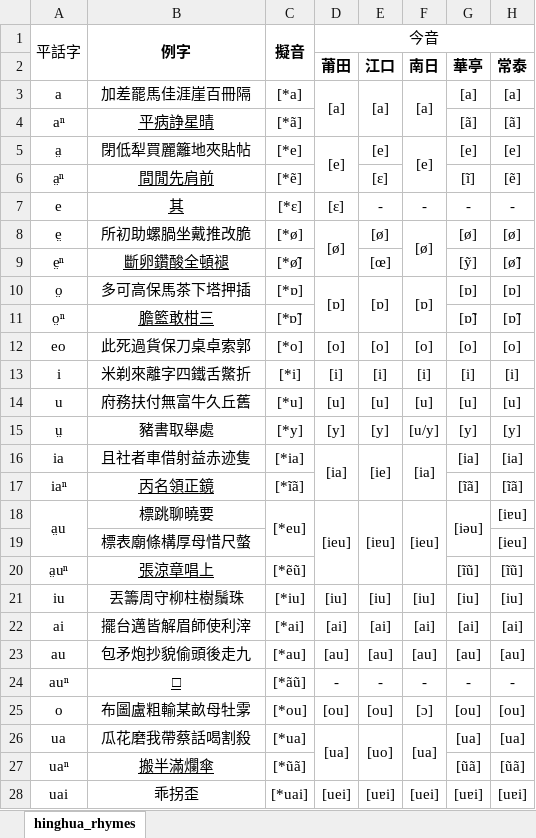
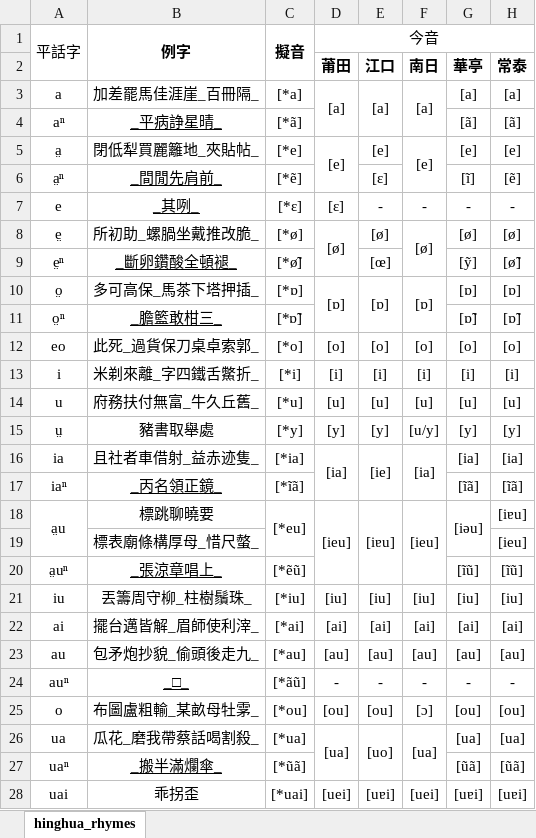
Before and after one commit to tesiniong/hinghua-singging, an Excel workbook: data/hinghua_rhymes.xlsx, sheet hinghua_rhymes, drawn as a sheet; only a part is shown; values as stored, in another font and other column widths than the file's, no borders; the diff covers the shown part only; the diff names each change by its address in the sheet, - before the commit and + after, or states it on an @@ line.

Commit message:
complete sound change tables and explanation; add commonly-used han character list

```diff
--- a/data/hinghua_rhymes.xlsx (sheet hinghua_rhymes)
+++ b/data/hinghua_rhymes.xlsx (sheet hinghua_rhymes)
-B3: 加差罷馬佳涯崖百冊隔
+B3: 加差罷馬佳涯崖_百冊隔_
-B4: 平病諍星晴
+B4: _平病諍星晴_
-B5: 閉低犁買麗籬地夾貼帖
+B5: 閉低犁買麗籬地_夾貼帖_
-B6: 間閒先肩前
+B6: _間閒先肩前_
-B7: 其
+B7: _其咧_
-B8: 所初助螺腡坐戴推改脆
+B8: 所初助_螺腡坐戴推改脆_
-B9: 斷卵鑽酸全頓褪
+B9: _斷卵鑽酸全頓褪_
-B10: 多可高保馬茶下塔押插
+B10: 多可高保_馬茶下塔押插_
-B11: 膽籃敢柑三
+B11: _膽籃敢柑三_
-B12: 此死過貨保刀桌卓索郭
+B12: 此死_過貨保刀桌卓索郭_
-B13: 米剃來離字四鐵舌鱉折
+B13: 米剃來離_字四鐵舌鱉折_
-B14: 府務扶付無富牛久丘舊
+B14: 府務扶付無富_牛久丘舊_
-B16: 且社者車借射益赤迹隻
+B16: 且社者車借射_益赤迹隻_
-B17: 丙名領正鏡
+B17: _丙名領正鏡_
-B19: 標表廟條構厚母惜尺螫
+B19: 標表廟條構厚母_惜尺螫_
-B20: 張涼章唱上
+B20: _張涼章唱上_
-B21: 丟籌周守柳柱樹鬚珠
+B21: 丟籌周守柳_柱樹鬚珠_
-B22: 擺台邁皆解眉師使利滓
+B22: 擺台邁皆解_眉師使利滓_
-B23: 包矛炮抄貌偷頭後走九
+B23: 包矛炮抄貌_偷頭後走九_
-B24: □
+B24: _□_
-B25: 布圖盧粗輸某畝母牡雺
+B25: 布圖盧粗輸_某畝母牡雺_
-B26: 瓜花磨我帶蔡話喝割殺
+B26: 瓜花_磨我帶蔡話喝割殺_
-B27: 搬半滿爛傘
+B27: _搬半滿爛傘_
```
Also changed, not shown: 25 edited cells elsewhere in this sheet, 24 other files.
